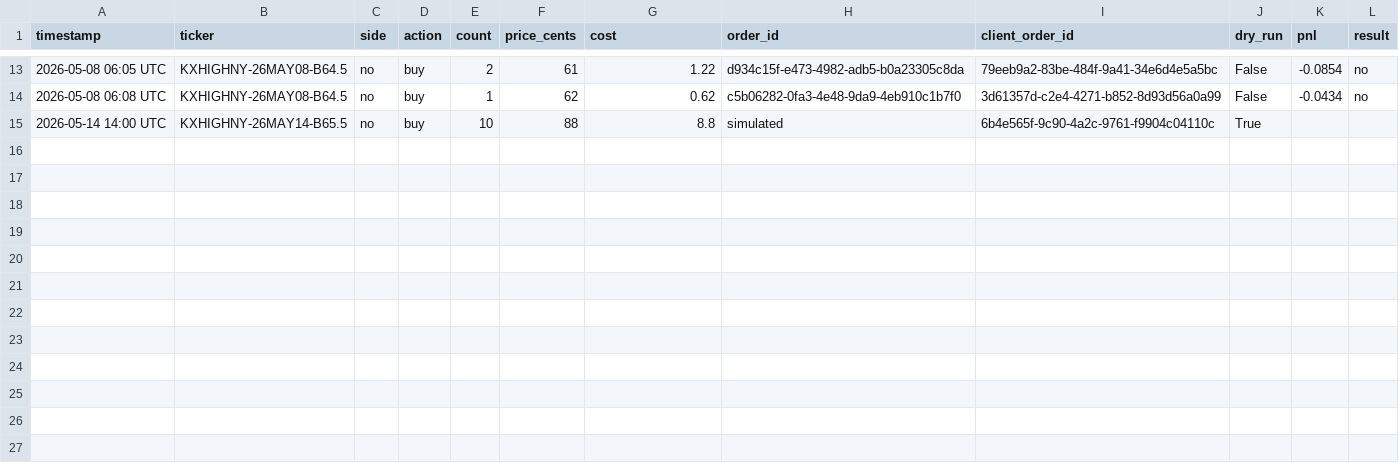
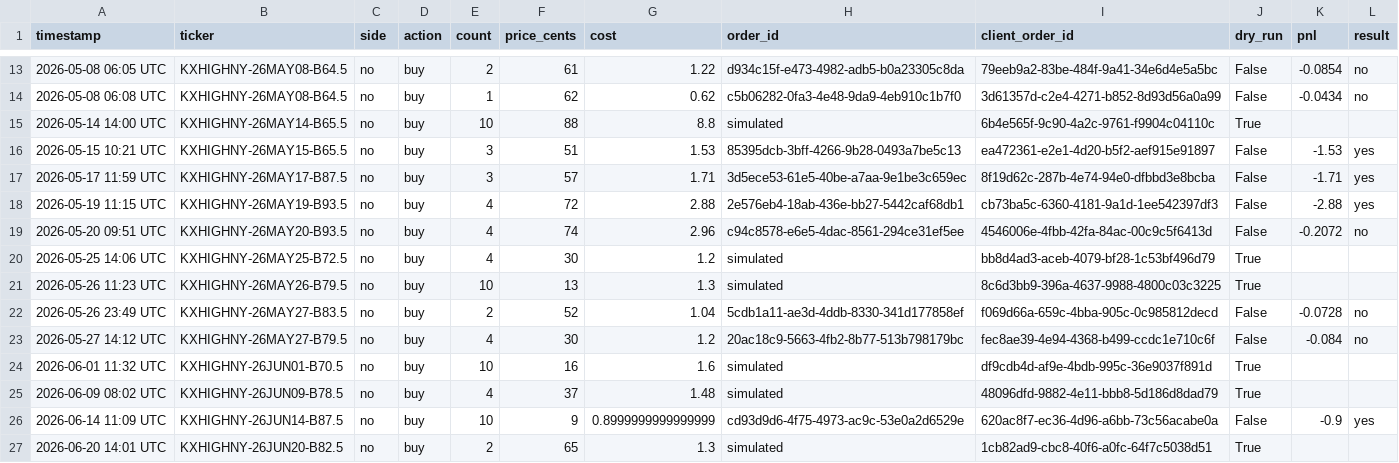
Before and after one commit to Ankhaa2006/kalshi-calibration, a CSV file: data/trade_log.csv, drawn as a sheet; only a part is shown, gaps mark what is left out.

```diff
--- a/data/trade_log.csv
+++ b/data/trade_log.csv
@@ -15 +15,13 @@ timestamp,ticker,side,action,count,price_cents,cost,order_id,client_order_id,dry
 2026-05-14 14:00 UTC,KXHIGHNY-26MAY14-B65.5,no,buy,10,88,8.8,simulated,6b4e565f-9c90-4a2c-9761-f9904c04110c,True,,
+2026-05-15 10:21 UTC,KXHIGHNY-26MAY15-B65.5,no,buy,3,51,1.53,85395dcb-3bff-4266-9b28-0493a7be5c13,ea472361-e2e1-4d20-b5f2-aef915e91897,False,-1.53,yes
+2026-05-17 11:59 UTC,KXHIGHNY-26MAY17-B87.5,no,buy,3,57,1.71,3d5ece53-61e5-40be-a7aa-9e1be3c659ec,8f19d62c-287b-4e74-94e0-dfbbd3e8bcba,False,-1.71,yes
+2026-05-19 11:15 UTC,KXHIGHNY-26MAY19-B93.5,no,buy,4,72,2.88,2e576eb4-18ab-436e-bb27-5442caf68db1,cb73ba5c-6360-4181-9a1d-1ee542397df3,False,-2.88,yes
+2026-05-20 09:51 UTC,KXHIGHNY-26MAY20-B93.5,no,buy,4,74,2.96,c94c8578-e6e5-4dac-8561-294ce31ef5ee,4546006e-4fbb-42fa-84ac-00c9c5f6413d,False,-0.2072,no
+2026-05-25 14:06 UTC,KXHIGHNY-26MAY25-B72.5,no,buy,4,30,1.2,simulated,bb8d4ad3-aceb-4079-bf28-1c53bf496d79,True,,
+2026-05-26 11:23 UTC,KXHIGHNY-26MAY26-B79.5,no,buy,10,13,1.3,simulated,8c6d3bb9-396a-4637-9988-4800c03c3225,True,,
+2026-05-26 23:49 UTC,KXHIGHNY-26MAY27-B83.5,no,buy,2,52,1.04,5cdb1a11-ae3d-4ddb-8330-341d177858ef,f069d66a-659c-4bba-905c-0c985812decd,False,-0.0728,no
+2026-05-27 14:12 UTC,KXHIGHNY-26MAY27-B79.5,no,buy,4,30,1.2,20ac18c9-5663-4fb2-8b77-513b798179bc,fec8ae39-4e94-4368-b499-ccdc1e710c6f,False,-0.084,no
+2026-06-01 11:32 UTC,KXHIGHNY-26JUN01-B70.5,no,buy,10,16,1.6,simulated,df9cdb4d-af9e-4bdb-995c-36e9037f891d,True,,
+2026-06-09 08:02 UTC,KXHIGHNY-26JUN09-B78.5,no,buy,4,37,1.48,simulated,48096dfd-9882-4e11-bbb8-5d186d8dad79,True,,
+2026-06-14 11:09 UTC,KXHIGHNY-26JUN14-B87.5,no,buy,10,9,0.8999999999999999,cd93d9d6-4f75-4973-ac9c-53e0a2d6529e,620ac8f7-ec36-4d96-a6bb-73c56acabe0a,False,-0.9,yes
+2026-06-20 14:01 UTC,KXHIGHNY-26JUN20-B82.5,no,buy,2,65,1.3,simulated,1cb82ad9-cbc8-40f6-a0fc-64f7c5038d51,True,,
```
Also changed, not shown: 10 other files.
